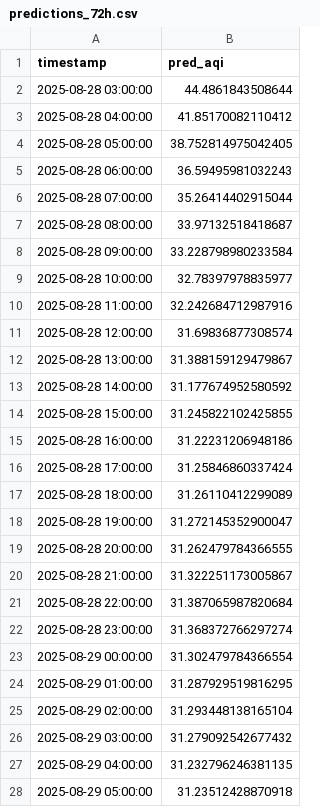
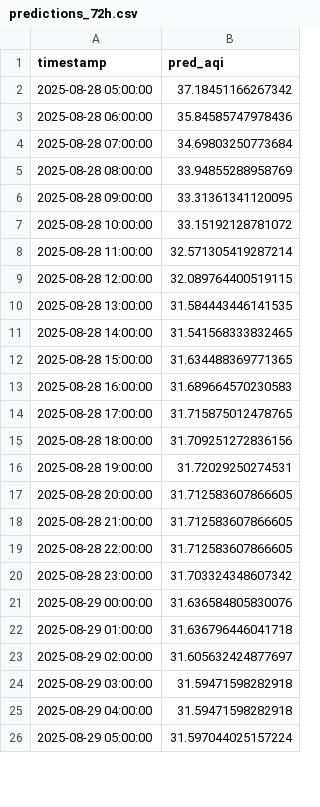
Before and after one commit to Ravihakhan21/pearls-aqi-predictor, a CSV file: data/predictions_72h.csv, drawn as a sheet; only a part is shown; the diff covers the shown part only.

```diff
--- a/data/predictions_72h.csv
+++ b/data/predictions_72h.csv
@@ -1,28 +1,26 @@
 timestamp,pred_aqi
-2025-08-28 03:00:00,44.4861843508644
-2025-08-28 04:00:00,41.85170082110412
-2025-08-28 05:00:00,38.752814975042405
-2025-08-28 06:00:00,36.59495981032243
-2025-08-28 07:00:00,35.26414402915044
-2025-08-28 08:00:00,33.97132518418687
-2025-08-28 09:00:00,33.228798980233584
-2025-08-28 10:00:00,32.78397978835977
-2025-08-28 11:00:00,32.242684712987916
-2025-08-28 12:00:00,31.69836877308574
-2025-08-28 13:00:00,31.388159129479867
-2025-08-28 14:00:00,31.177674952580592
-2025-08-28 15:00:00,31.245822102425855
-2025-08-28 16:00:00,31.22231206948186
-2025-08-28 17:00:00,31.25846860337424
-2025-08-28 18:00:00,31.26110412299089
-2025-08-28 19:00:00,31.272145352900047
-2025-08-28 20:00:00,31.262479784366555
-2025-08-28 21:00:00,31.322251173005867
-2025-08-28 22:00:00,31.387065987820684
-2025-08-28 23:00:00,31.368372766297274
-2025-08-29 00:00:00,31.302479784366554
-2025-08-29 01:00:00,31.287929519816295
-2025-08-29 02:00:00,31.293448138165104
-2025-08-29 03:00:00,31.279092542677432
-2025-08-29 04:00:00,31.232796246381135
-2025-08-29 05:00:00,31.23512428870918
+2025-08-28 05:00:00,37.18451166267342
+2025-08-28 06:00:00,35.84585747978436
+2025-08-28 07:00:00,34.69803250773684
+2025-08-28 08:00:00,33.94855288958769
+2025-08-28 09:00:00,33.31361341120095
+2025-08-28 10:00:00,33.15192128781072
+2025-08-28 11:00:00,32.571305419287214
+2025-08-28 12:00:00,32.089764400519115
+2025-08-28 13:00:00,31.584443446141535
+2025-08-28 14:00:00,31.541568333832465
+2025-08-28 15:00:00,31.634488369771365
+2025-08-28 16:00:00,31.689664570230583
+2025-08-28 17:00:00,31.715875012478765
+2025-08-28 18:00:00,31.709251272836156
+2025-08-28 19:00:00,31.72029250274531
+2025-08-28 20:00:00,31.712583607866605
+2025-08-28 21:00:00,31.712583607866605
+2025-08-28 22:00:00,31.712583607866605
+2025-08-28 23:00:00,31.703324348607342
+2025-08-29 00:00:00,31.636584805830076
+2025-08-29 01:00:00,31.636796446041718
+2025-08-29 02:00:00,31.605632424877697
+2025-08-29 03:00:00,31.59471598282918
+2025-08-29 04:00:00,31.59471598282918
+2025-08-29 05:00:00,31.597044025157224
```
Also changed, not shown: 2 added rows and 45 edited cells elsewhere in this file, data/hourly_clean_updated.csv.
